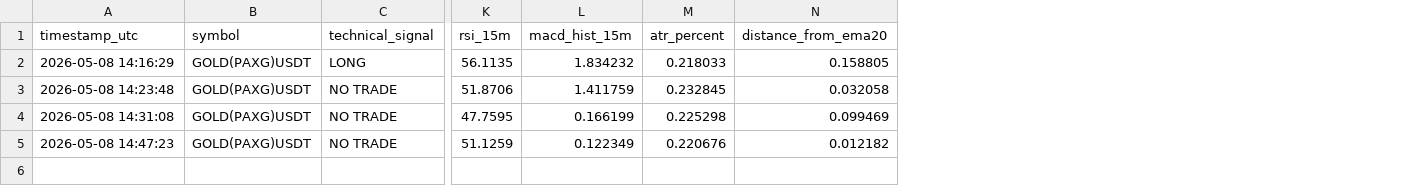
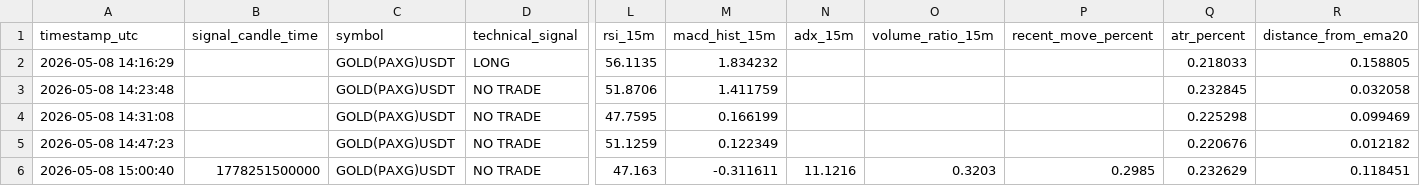
Before and after one commit to Gh2535/paxg-signal-bot, a CSV file: signals_log.csv, drawn as a sheet; only a part is shown, gaps mark what is left out; rows hold the shown columns only; the diff names each change by its address in the sheet, - before the commit and + after, or states it on an @@ line.

```diff
--- a/signals_log.csv
+++ b/signals_log.csv
+column B (signal_candle_time), empty
+column N (adx_15m), empty
+column O (volume_ratio_15m), empty
+column P (recent_move_percent), empty
+row 6: 2026-05-08 15:00:40 | 1778251500000 | GOLD(PAXG)USDT | NO TRADE | 47.163 | -0.311611 | 11.1216 | 0.3203 | 0.2985 | 0.232629 | 0.118451
```
